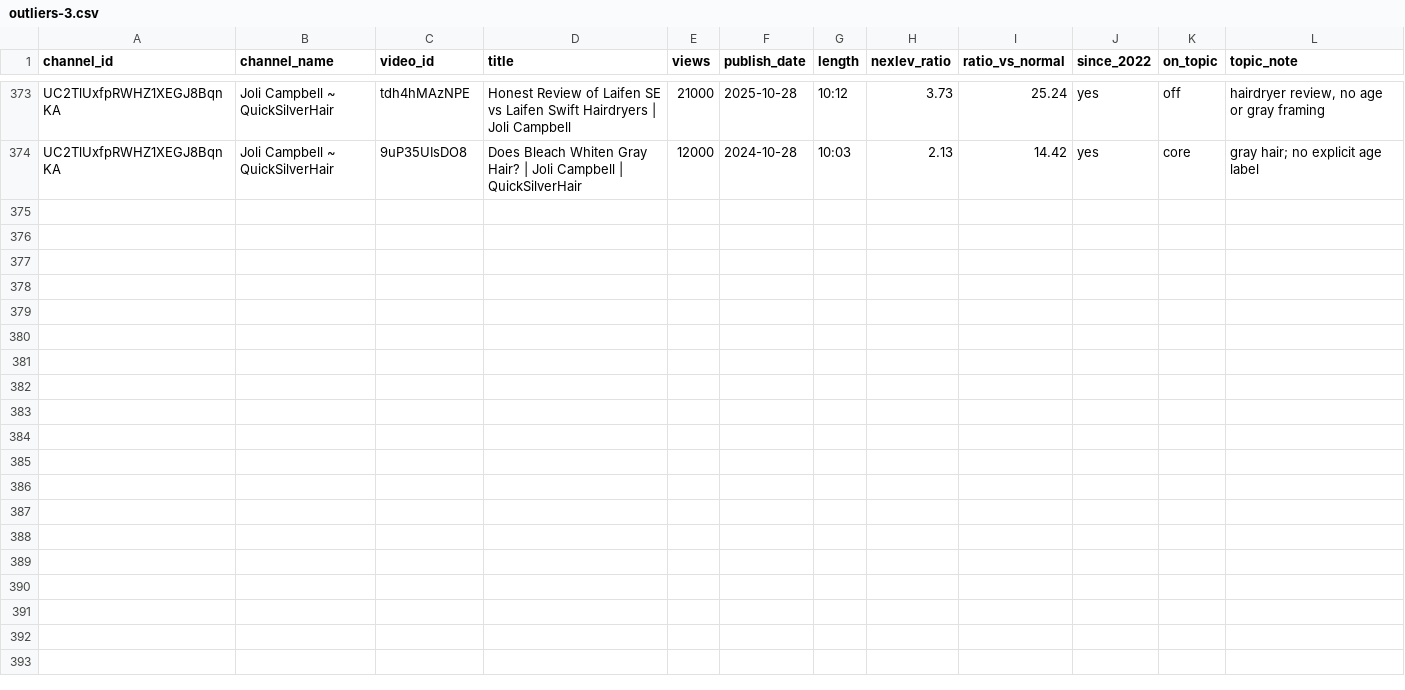
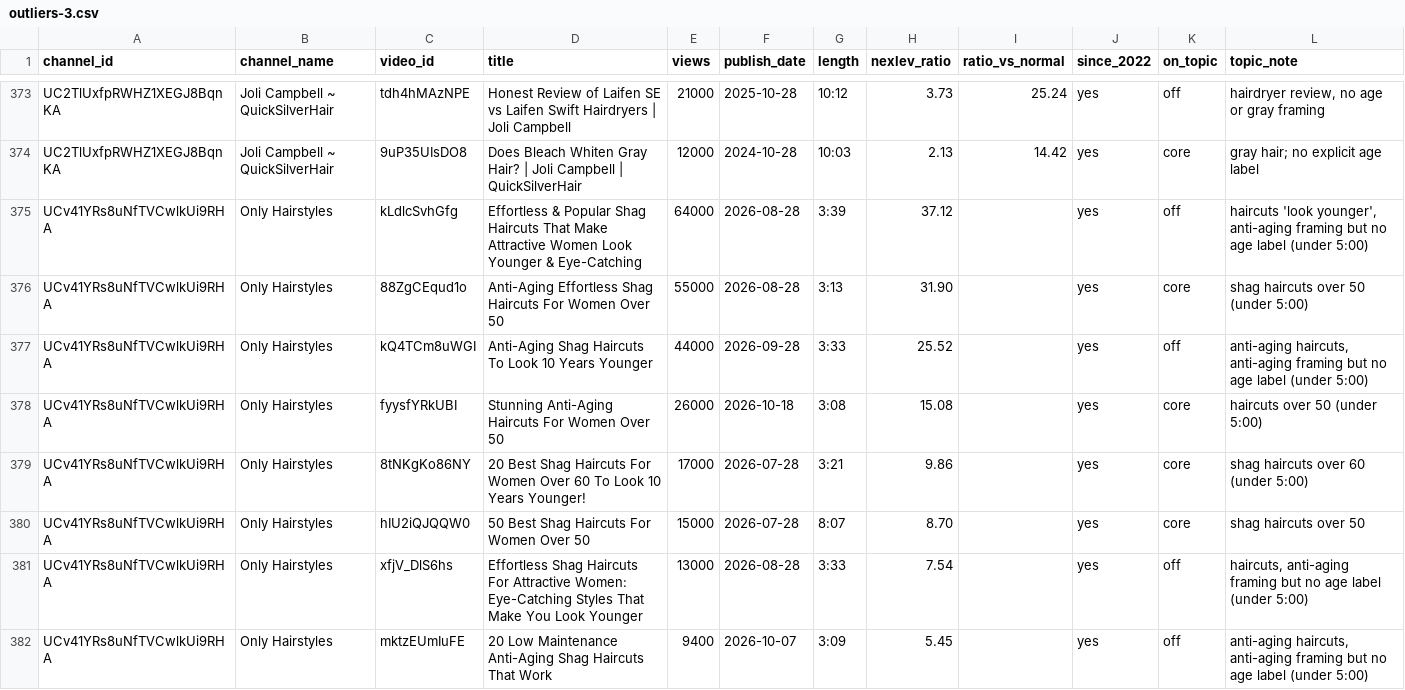
Before and after one commit to KPMYT/script-system, a CSV file: studies/style/round2/outliers-3.csv, drawn as a sheet; only a part is shown, gaps mark what is left out; the diff names each change by its address in the sheet, - before the commit and + after, or states it on an @@ line.

```diff
--- a/studies/style/round2/outliers-3.csv
+++ b/studies/style/round2/outliers-3.csv
+row 375: UCv41YRs8uNfTVCwlkUi9RHA | Only Hairstyles | kLdlcSvhGfg | Effortless & Popular Shag Haircuts That Make Attractive Women Look Younger & Eye-Catching | 64000 | 2026-08-28 | 3:39 | 37.12 |  | yes | off | haircuts 'look younger', anti-aging framing but no age label (under 5:00)
+row 376: UCv41YRs8uNfTVCwlkUi9RHA | Only Hairstyles | 88ZgCEqud1o | Anti-Aging Effortless Shag Haircuts For Women Over 50 | 55000 | 2026-08-28 | 3:13 | 31.90 |  | yes | core | shag haircuts over 50 (under 5:00)
+row 377: UCv41YRs8uNfTVCwlkUi9RHA | Only Hairstyles | kQ4TCm8uWGI | Anti-Aging Shag Haircuts To Look 10 Years Younger | 44000 | 2026-09-28 | 3:33 | 25.52 |  | yes | off | anti-aging haircuts, anti-aging framing but no age label (under 5:00)
+row 378: UCv41YRs8uNfTVCwlkUi9RHA | Only Hairstyles | fyysfYRkUBI | Stunning Anti-Aging Haircuts For Women Over 50 | 26000 | 2026-10-18 | 3:08 | 15.08 |  | yes | core | haircuts over 50 (under 5:00)
+row 379: UCv41YRs8uNfTVCwlkUi9RHA | Only Hairstyles | 8tNKgKo86NY | 20 Best Shag Haircuts For Women Over 60 To Look 10 Years Younger! | 17000 | 2026-07-28 | 3:21 | 9.86 |  | yes | core | shag haircuts over 60 (under 5:00)
+row 380: UCv41YRs8uNfTVCwlkUi9RHA | Only Hairstyles | hIU2iQJQQW0 | 50 Best Shag Haircuts For Women Over 50 | 15000 | 2026-07-28 | 8:07 | 8.70 |  | yes | core | shag haircuts over 50
+row 381: UCv41YRs8uNfTVCwlkUi9RHA | Only Hairstyles | xfjV_DlS6hs | Effortless Shag Haircuts For Attractive Women: Eye-Catching Styles That Make You Look Younger | 13000 | 2026-08-28 | 3:33 | 7.54 |  | yes | off | haircuts, anti-aging framing but no age label (under 5:00)
+row 382: UCv41YRs8uNfTVCwlkUi9RHA | Only Hairstyles | mktzEUmIuFE | 20 Low Maintenance Anti-Aging Shag Haircuts That Work | 9400 | 2026-10-07 | 3:09 | 5.45 |  | yes | off | anti-aging haircuts, anti-aging framing but no age label (under 5:00)
```
Also changed, not shown: studies/style/round2/channels-2.csv, studies/style/round2/channels-3.csv, 9 other files.
